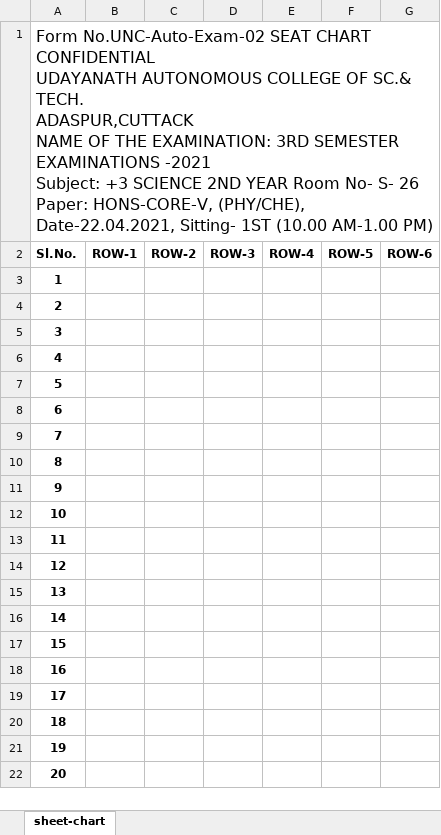
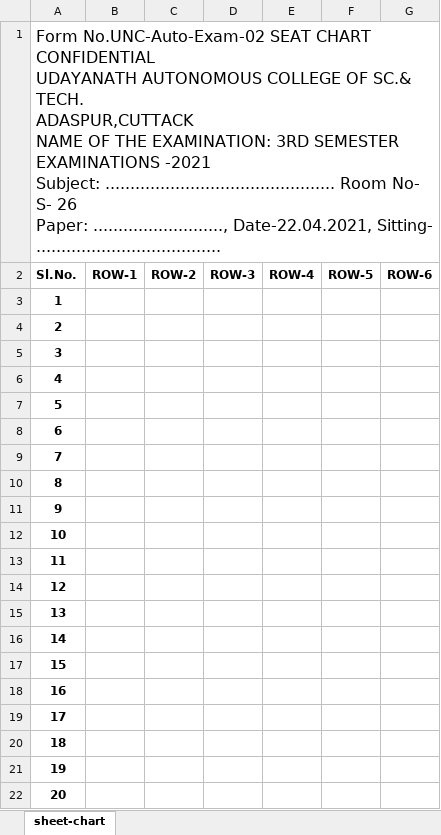
Before and after one commit to Shovan321/udaynath-college, an Excel workbook: un-admin-server/src/main/resources/static/Seat_Chart_Template.xlsx, sheet sheet-chart, drawn as a sheet; values as stored, in another font and other column widths than the file's, no borders; ↵ is a line break in a cell; the diff names each change by its address in the sheet, - before the commit and + after, or states it on an @@ line.

```diff
--- a/un-admin-server/src/main/resources/static/Seat_Chart_Template.xlsx (sheet sheet-chart)
+++ b/un-admin-server/src/main/resources/static/Seat_Chart_Template.xlsx (sheet sheet-chart)
-A1 (Sl.No.): …-2021 ↵ Subject: +3 SCIENCE 2ND YEAR Room No- S- 26 ↵ Paper: HONS-CORE-V, (PHY/CHE), Date-22.04.2021, Sitting- 1ST (10.00 AM-1.00 PM)
+A1 (Sl.No.): …-2021 ↵ Subject: .............................................. Room No- S- 26 ↵ Paper: .........................., Date-22.04.2021, Sitting- .....................................
```
Also changed, not shown: 9 other files.
